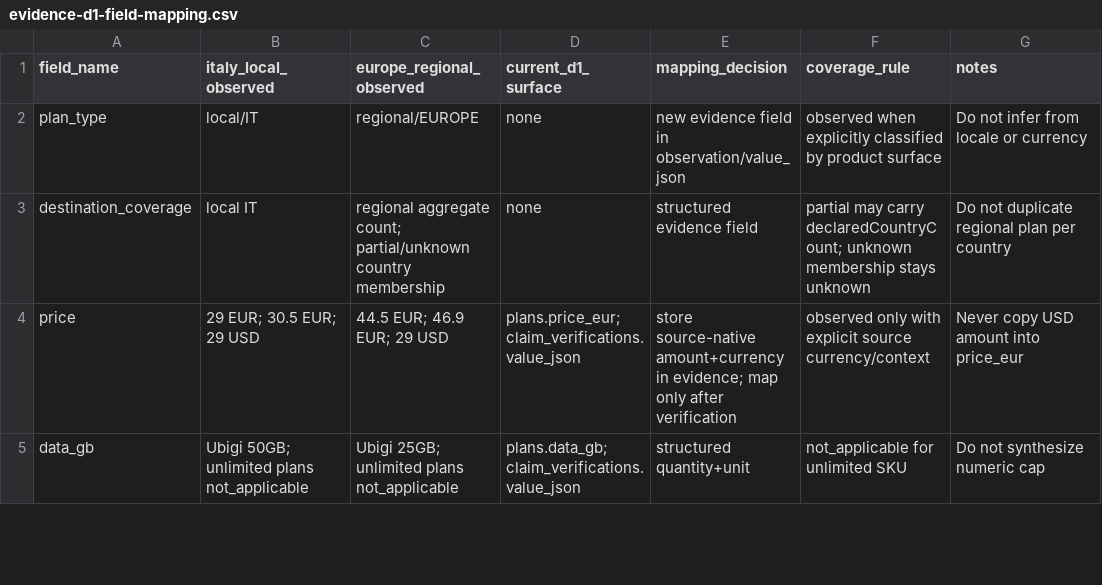
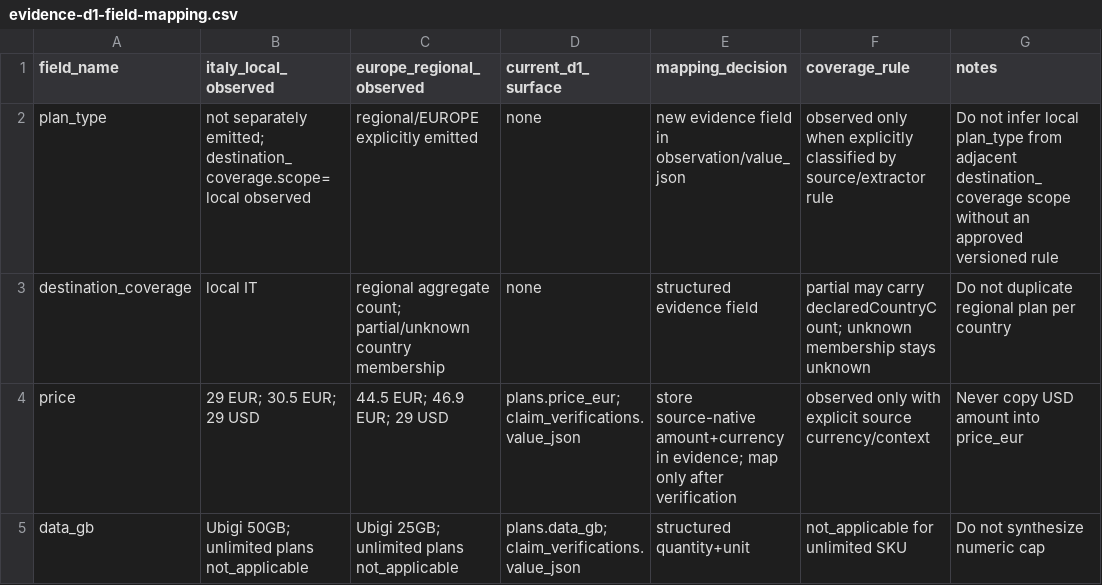
Before and after one commit to soliwkr/esim, a CSV file: docs/research/evidence-d1-field-mapping.csv, drawn as a sheet; only a part is shown.

Commit message:
Correct local plan type evidence boundary

```diff
--- a/docs/research/evidence-d1-field-mapping.csv
+++ b/docs/research/evidence-d1-field-mapping.csv
@@ -1,3 +1,3 @@
 field_name,italy_local_observed,europe_regional_observed,current_d1_surface,mapping_decision,coverage_rule,notes
-plan_type,"local/IT","regional/EUROPE",none,"new evidence field in observation/value_json","observed when explicitly classified by product surface","Do not infer from locale or currency"
+plan_type,"not separately emitted; destination_coverage.scope=local observed","regional/EUROPE explicitly emitted",none,"new evidence field in observation/value_json","observed only when explicitly classified by source/extractor rule","Do not infer local plan_type from adjacent destination_coverage scope without an approved versioned rule"
 destination_coverage,"local IT","regional aggregate count; partial/unknown country membership",none,"structured evidence field","partial may carry declaredCountryCount; unknown membership stays unknown","Do not duplicate regional plan per country"
```
